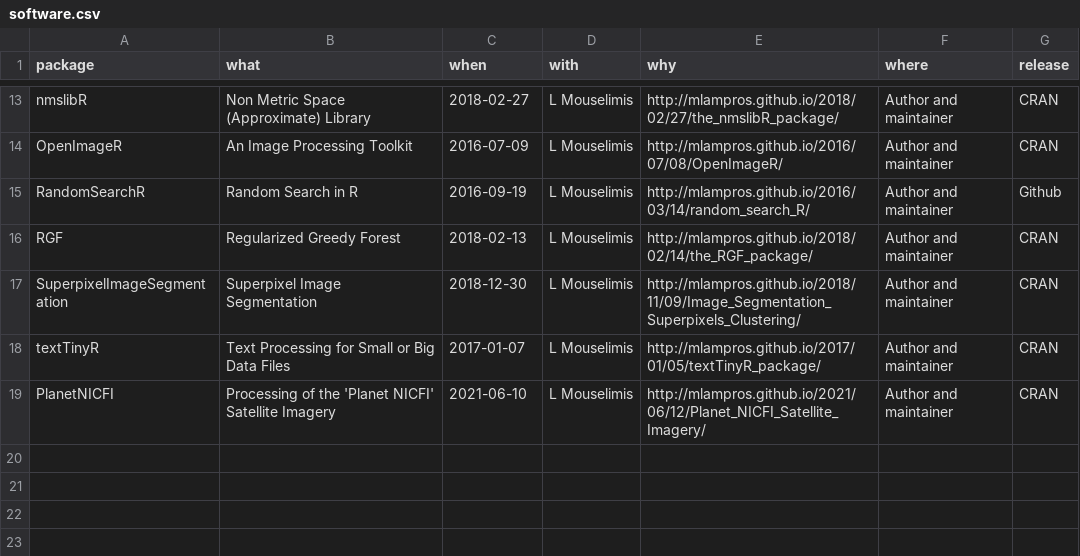
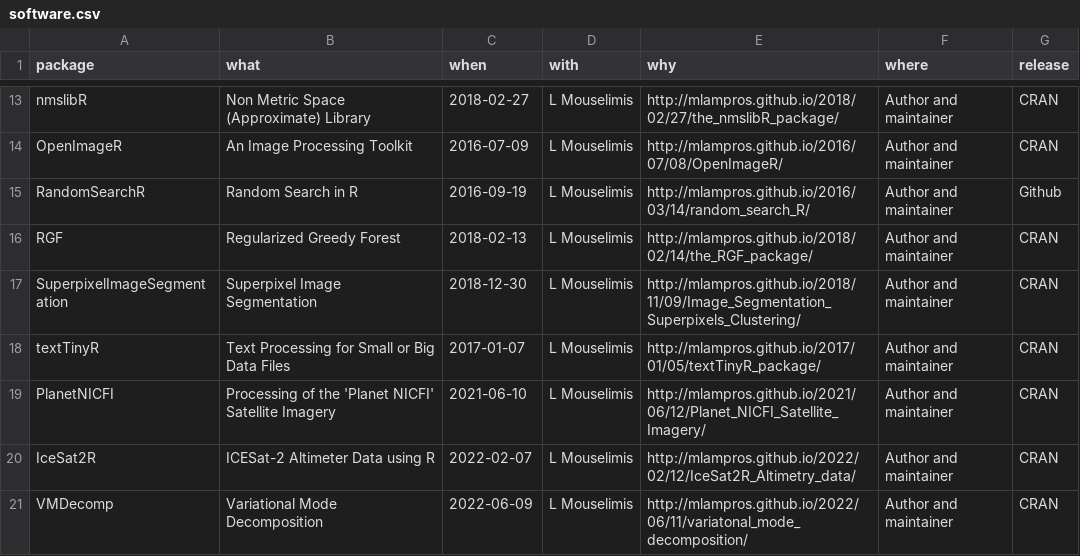
Before and after one commit to mlampros/My.CVitae, a CSV file: data/software.csv, drawn as a sheet; only a part is shown, gaps mark what is left out; the diff names each change by its address in the sheet, - before the commit and + after, or states it on an @@ line.

Commit message:
updated the software.csv file

```diff
--- a/data/software.csv
+++ b/data/software.csv
+row 20: IceSat2R | ICESat-2 Altimeter Data using R | 2022-02-07 | L Mouselimis | http://mlampros.github.io/2022/02/12/IceSat2R_Altimetry_data/ | Author and maintainer | CRAN
+row 21: VMDecomp | Variational Mode Decomposition | 2022-06-09 | L Mouselimis | http://mlampros.github.io/2022/06/11/variatonal_mode_decomposition/ | Author and maintainer | CRAN
```
